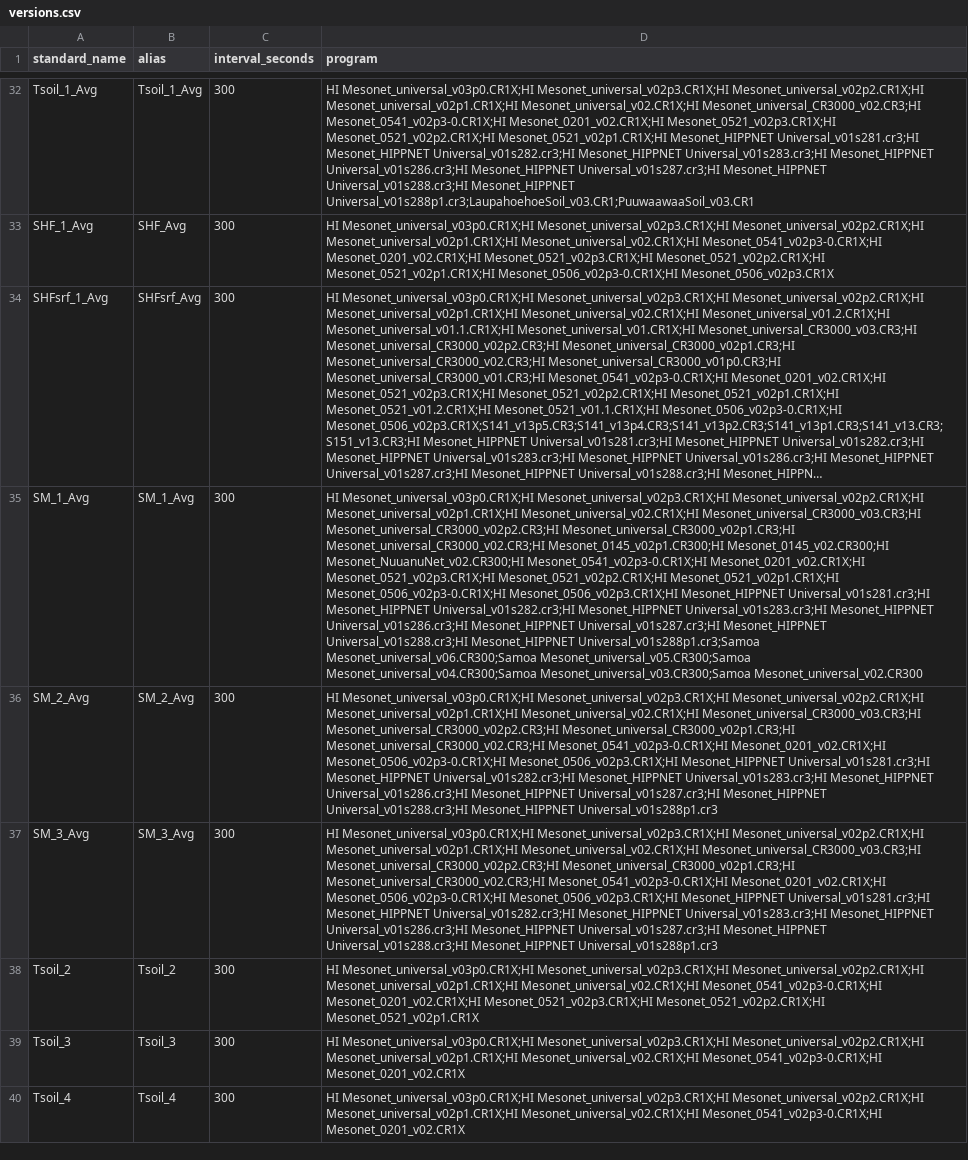
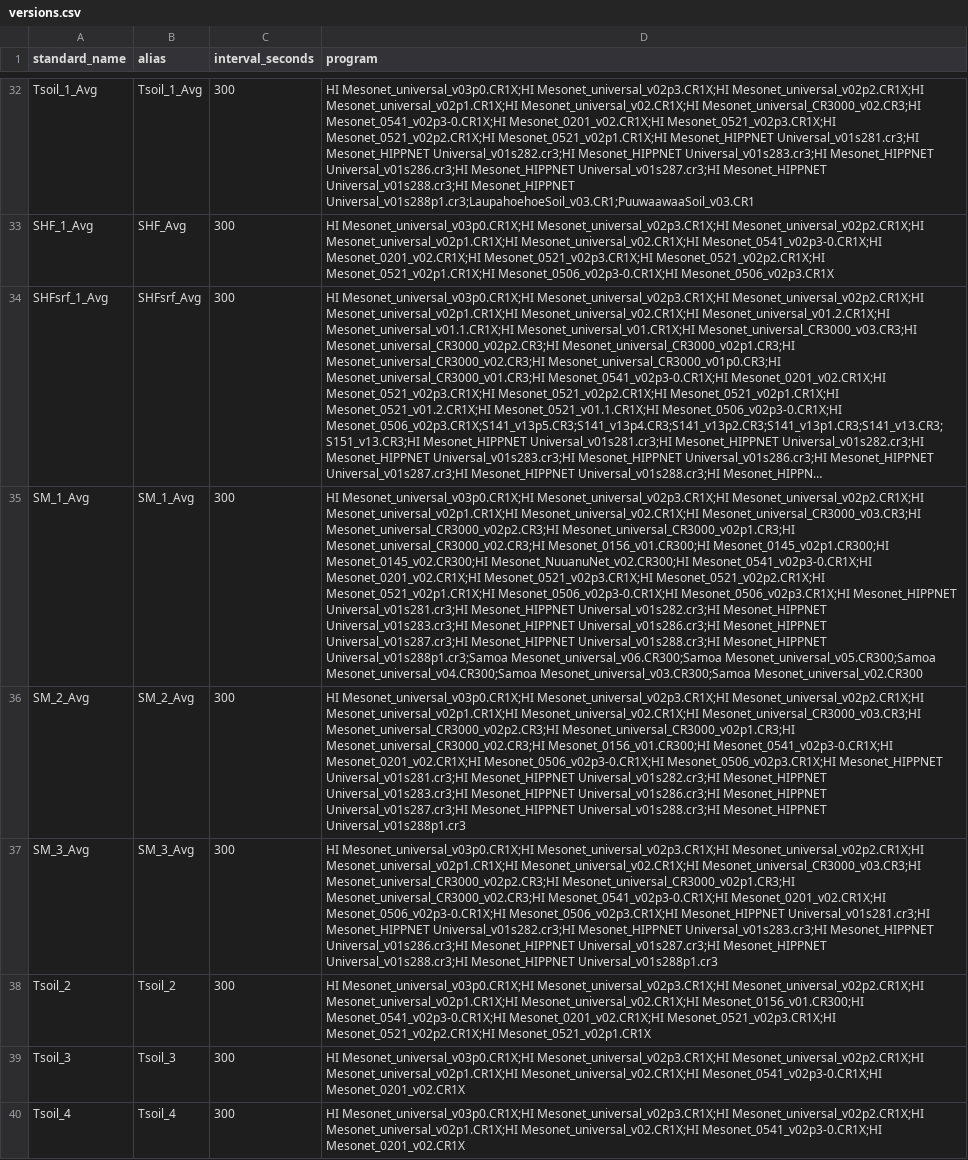
Before and after one commit to HCDP/loggernet_station_data, a CSV file: csv_data/versions/versions.csv, drawn as a sheet; only a part is shown, gaps mark what is left out; long unchanged cells end in …; the diff covers the shown part only; the diff names each change by its address in the sheet, - before the commit and + after, or states it on an @@ line.

Commit message:
add new version HI Mesonet_0156_v01.CR300

```diff
--- a/csv_data/versions/versions.csv
+++ b/csv_data/versions/versions.csv
-D35 (program): …Mesonet_universal_CR3000_v02p1.CR3;HI Mesonet_universal_CR3000_v02.CR3;HI Mesonet_0145_v02p1.CR300;HI Mesonet_0145_v02.CR300;HI…
+D35 (program): …Mesonet_universal_CR3000_v02p1.CR3;HI Mesonet_universal_CR3000_v02.CR3;HI Mesonet_0156_v01.CR300;HI Mesonet_0145_v02p1.CR300;HI Mesonet_0145_v02.CR300;HI…
-D36 (program): …Mesonet_universal_CR3000_v02p1.CR3;HI Mesonet_universal_CR3000_v02.CR3;HI Mesonet_0541_v02p3-0.CR1X;HI Mesonet_0201_v02.CR1X;HI…
+D36 (program): …Mesonet_universal_CR3000_v02p1.CR3;HI Mesonet_universal_CR3000_v02.CR3;HI Mesonet_0156_v01.CR300;HI Mesonet_0541_v02p3-0.CR1X;HI Mesonet_0201_v02.CR1X;HI…
-D38 (program): …Mesonet_universal_v02p1.CR1X;HI Mesonet_universal_v02.CR1X;HI Mesonet_0541_v02p3-0.CR1X;HI Mesonet_0201_v02.CR1X;HI…
+D38 (program): …Mesonet_universal_v02p1.CR1X;HI Mesonet_universal_v02.CR1X;HI Mesonet_0156_v01.CR300;HI Mesonet_0541_v02p3-0.CR1X;HI Mesonet_0201_v02.CR1X;HI…
```
Also changed, not shown: 10 added rows, 10 removed rows, 1 moved row and 29 edited cells elsewhere in this file.
